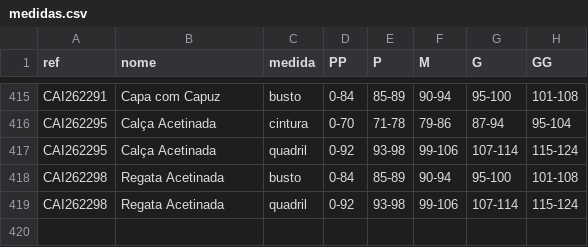
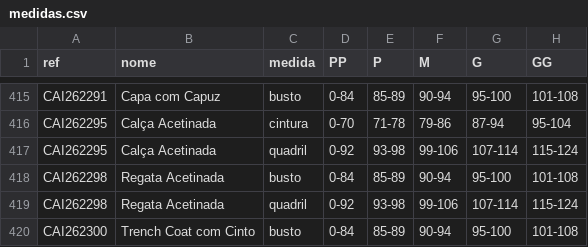
Before and after one commit to joaobressann-lab/medidas-carlota, a CSV file: medidas.csv, drawn as a sheet; only a part is shown, gaps mark what is left out.

Commit message:
Add CAI262300

```diff
--- a/medidas.csv
+++ b/medidas.csv
@@ -419 +419,2 @@ CAI262298;Regata Acetinada;busto;0-84;85-89;90-94;95-100;101-108
 CAI262298;Regata Acetinada;quadril;0-92;93-98;99-106;107-114;115-124
+CAI262300;Trench Coat com Cinto;busto;0-84;85-89;90-94;95-100;101-108
```
